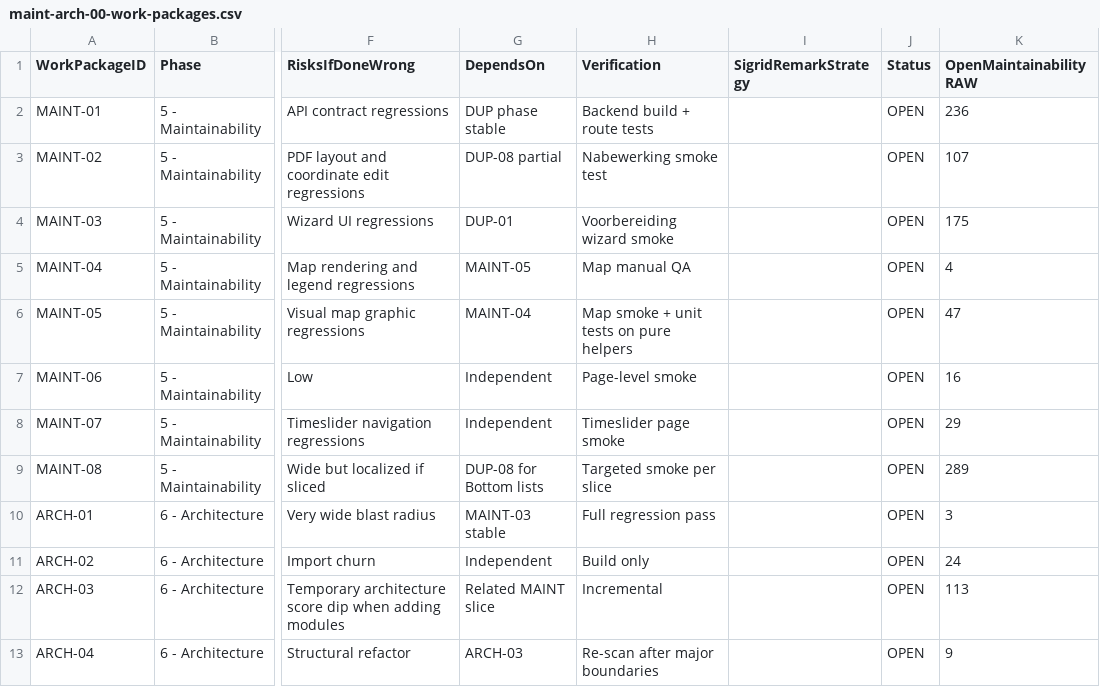
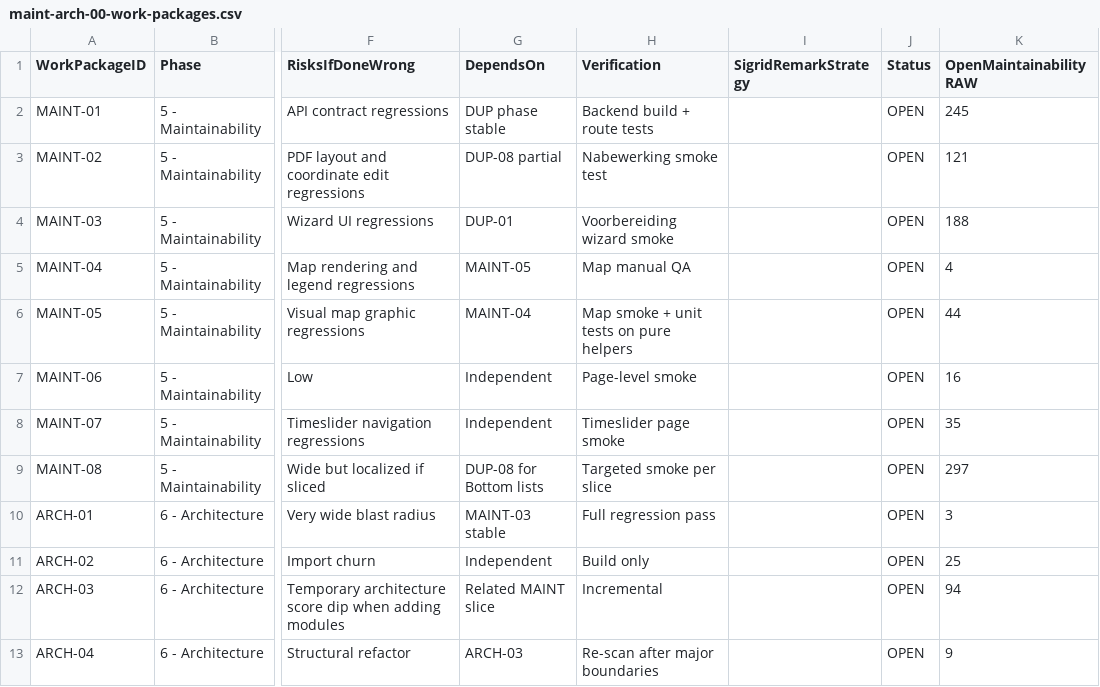
Before and after one commit to tabgeohub/LIS, a CSV file: sigrid-findings/plan/Maintainability-Architecture/maint-arch-00-work-packages.csv, drawn as a sheet; only a part is shown, gaps mark what is left out; the diff names each change by its address in the sheet, - before the commit and + after, or states it on an @@ line.

```diff
--- a/sigrid-findings/plan/Maintainability-Architecture/maint-arch-00-work-packages.csv
+++ b/sigrid-findings/plan/Maintainability-Architecture/maint-arch-00-work-packages.csv
-K2 (OpenMaintainabilityRAW): 236
+K2 (OpenMaintainabilityRAW): 245
-K3 (OpenMaintainabilityRAW): 107
+K3 (OpenMaintainabilityRAW): 121
-K4 (OpenMaintainabilityRAW): 175
+K4 (OpenMaintainabilityRAW): 188
-K6 (OpenMaintainabilityRAW): 47
+K6 (OpenMaintainabilityRAW): 44
-K8 (OpenMaintainabilityRAW): 29
+K8 (OpenMaintainabilityRAW): 35
-K9 (OpenMaintainabilityRAW): 289
+K9 (OpenMaintainabilityRAW): 297
-K11 (OpenMaintainabilityRAW): 24
+K11 (OpenMaintainabilityRAW): 25
-K12 (OpenMaintainabilityRAW): 113
+K12 (OpenMaintainabilityRAW): 94
```
Also changed, not shown: sigrid-findings/plan/Maintainability-Architecture/maint-arch-EXECUTION-STEPS.csv, sigrid-findings/plan/devops/devops-01-security-reliability-mapping.csv, 28 other files.
